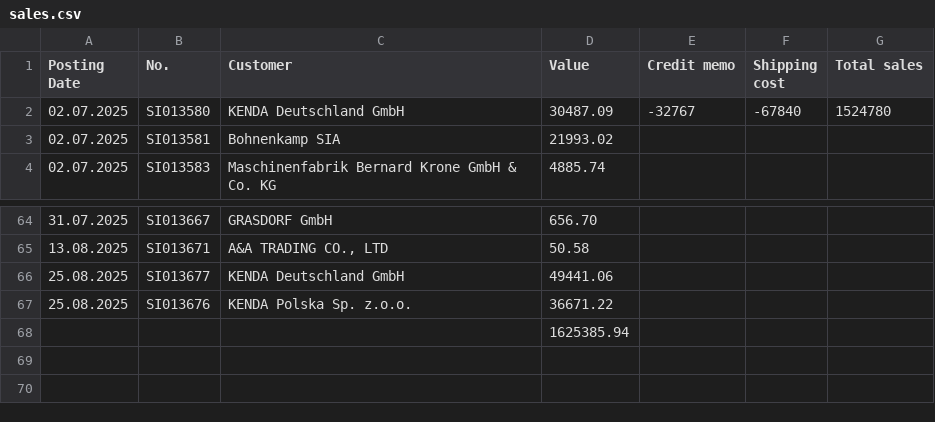
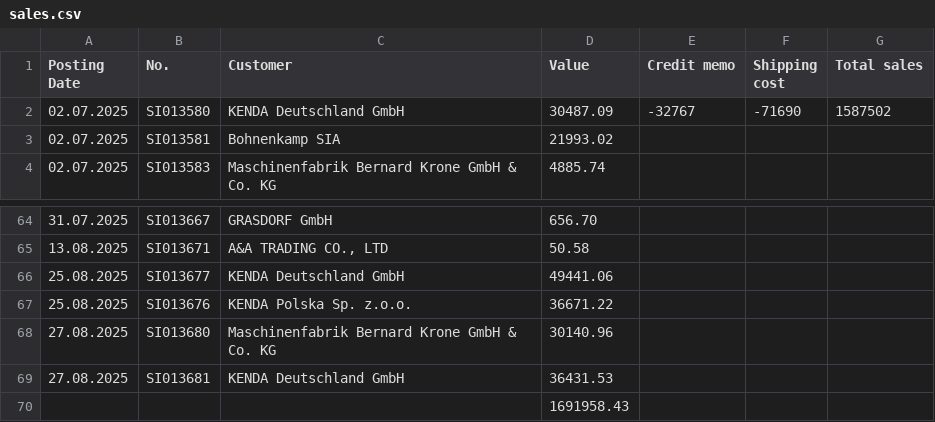
Before and after one commit to c4k120/testing, a CSV file: sales.csv, drawn as a sheet; only a part is shown, gaps mark what is left out.

```diff
--- a/sales.csv
+++ b/sales.csv
@@ -1,3 +1,3 @@
 Posting Date;No.;Customer;Value;Credit memo;Shipping cost;Total sales
-02.07.2025;SI013580;KENDA Deutschland GmbH;30487.09;-32767;-67840;1524780
+02.07.2025;SI013580;KENDA Deutschland GmbH;30487.09;-32767;-71690;1587502
 02.07.2025;SI013581;Bohnenkamp SIA;21993.02;;;
@@ -67,2 +67,4 @@ Posting Date;No.;Customer;Value;Credit memo;Shipping cost;Total sales
 25.08.2025;SI013676;KENDA Polska Sp. z.o.o.;36671.22;;;
-;;;1625385.94;;;
+27.08.2025;SI013680;Maschinenfabrik Bernard Krone GmbH & Co. KG;30140.96;;;
+27.08.2025;SI013681;KENDA Deutschland GmbH;36431.53;;;
+;;;1691958.43;;;
```
Also changed, not shown: capacity2.csv, master2.csv, 2 other files.
